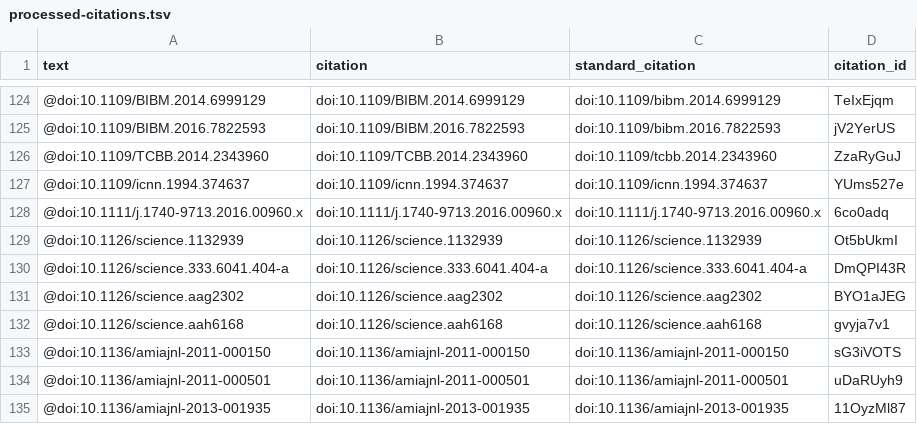
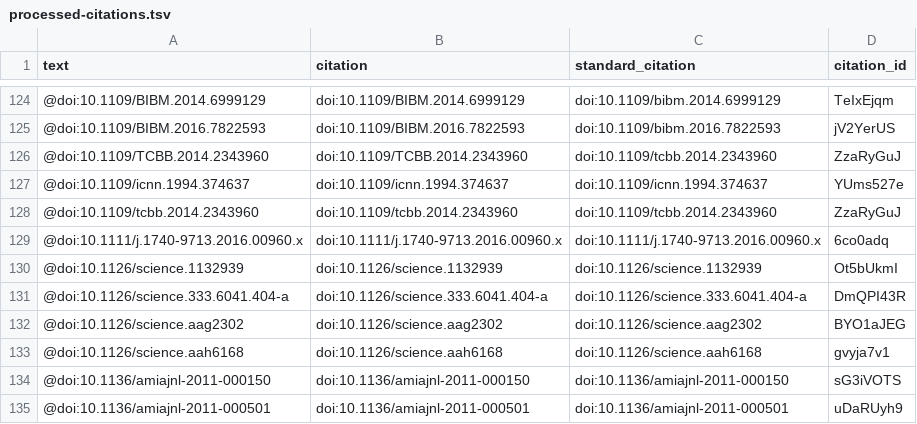
Before and after one commit to greenelab/deep-review, a TSV file: processed-citations.tsv, drawn as a sheet; only a part is shown, gaps mark what is left out; the shorter side is filled out with more unchanged rows; the diff names each change by its address in the sheet, - before the commit and + after, or states it on an @@ line.

```diff
--- a/processed-citations.tsv
+++ b/processed-citations.tsv
+row 128: @doi:10.1109/tcbb.2014.2343960 | doi:10.1109/tcbb.2014.2343960 | doi:10.1109/tcbb.2014.2343960 | ZzaRyGuJ
```
Also changed, not shown: 1 other file.
